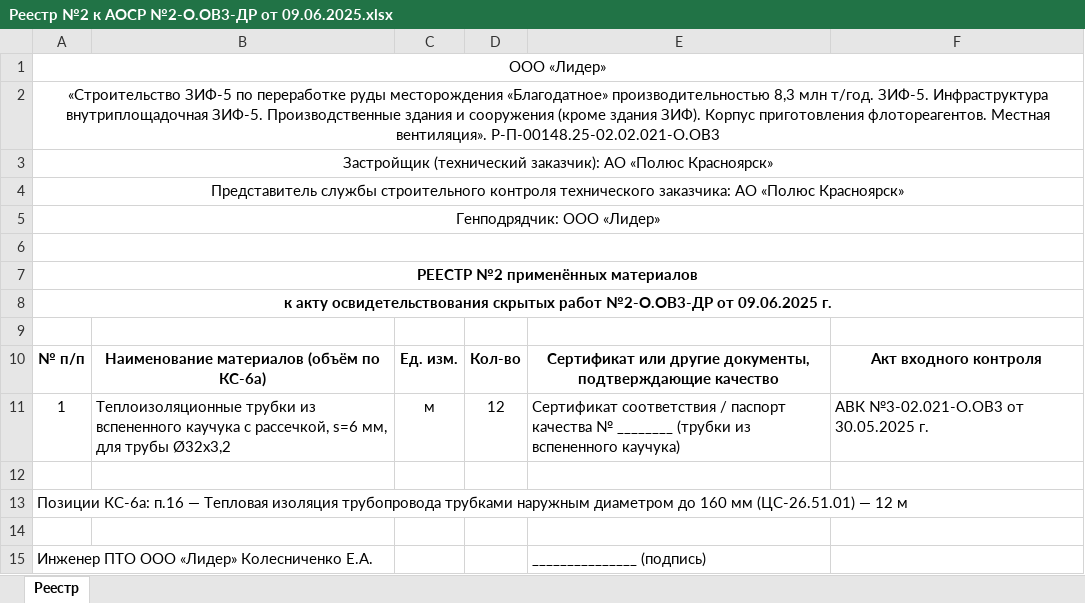
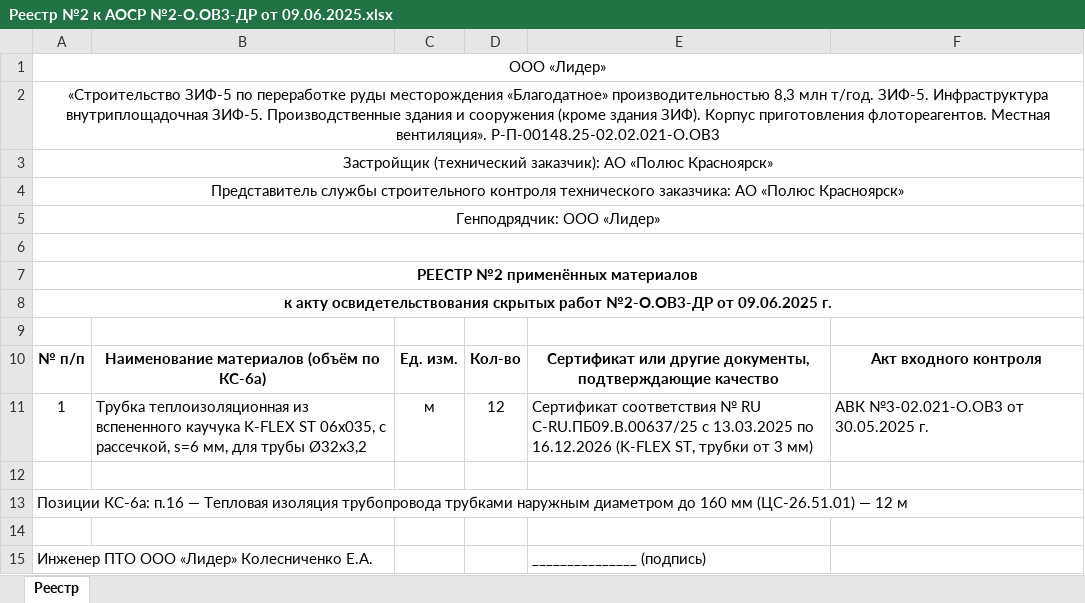
Before and after one commit to elenaarturovna99-gif/service-website-ips, an Excel workbook: .idwork/out/Реестры материалов/Реестр №2 к АОСР №2-О.ОВ3-ДР от 09.06.2025.xlsx, sheet Реестр, drawn as a sheet; values as stored, in another font and other column widths than the file's, no borders; the diff names each change by its address in the sheet, - before the commit and + after, or states it on an @@ line.

```diff
--- a/.idwork/out/Реестры материалов/Реестр №2 к АОСР №2-О.ОВ3-ДР от 09.06.2025.xlsx (sheet Реестр)
+++ b/.idwork/out/Реестры материалов/Реестр №2 к АОСР №2-О.ОВ3-ДР от 09.06.2025.xlsx (sheet Реестр)
-B11: Теплоизоляционные трубки из вспененного каучука с рассечкой,…
+B11: Трубка теплоизоляционная из вспененного каучука K-FLEX ST 06x035, с рассечкой,…
-E11: Сертификат соответствия / паспорт качества № ________ (трубки из вспененного каучука)
+E11: Сертификат соответствия № RU C-RU.ПБ09.В.00637/25 с 13.03.2025 по 16.12.2026 (K-FLEX ST, трубки от 3 мм)
```
Also changed, not shown: .idwork/out/Реестр ИД Р-П-00148.25-02.02.021-О.ОВ3.xlsx, .idwork/out/Реестры материалов/Реестр №1 к АОСР №1-О.ОВ3-ДР от 06.06.2025.xlsx, 56 other files.
